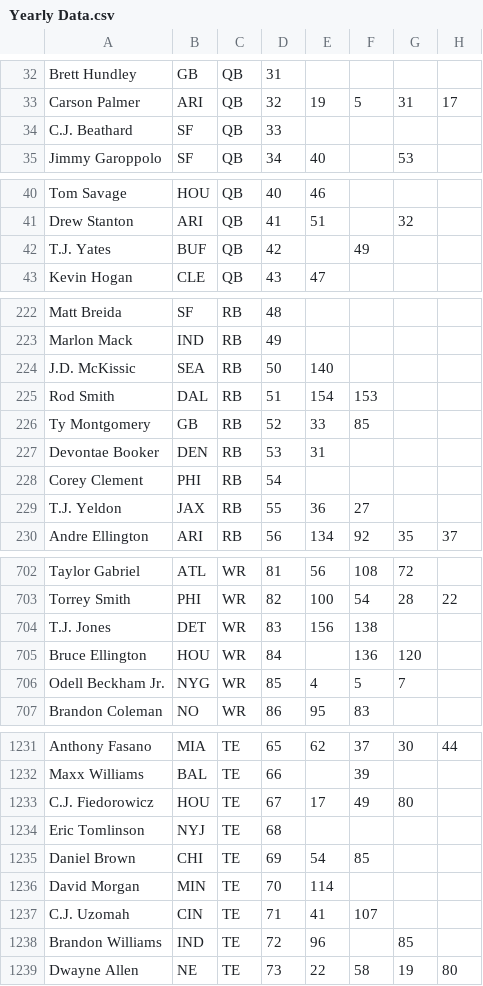
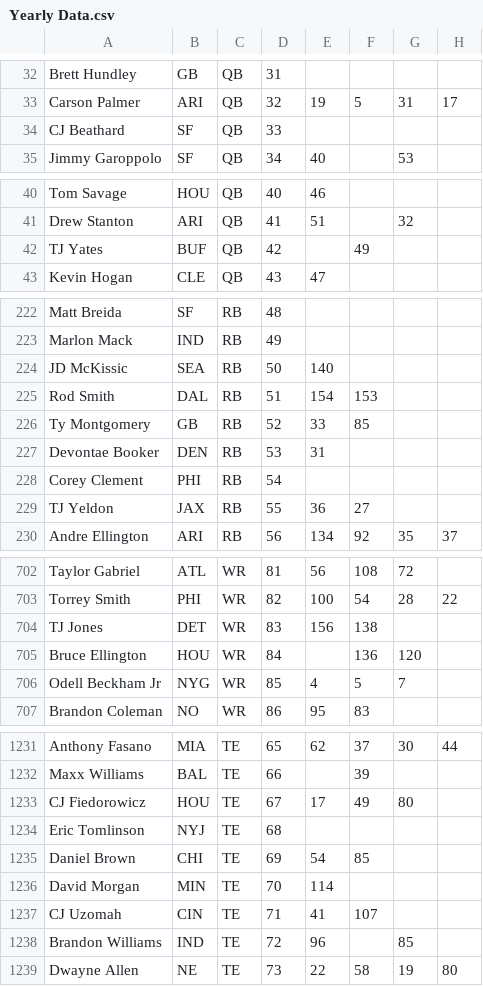
Before and after one commit to amazehayes/shiny-server, a CSV file: Yearly Data.csv, drawn as a sheet; only a part is shown, gaps mark what is left out; the diff covers the shown part only; the diff names each change by its address in the sheet, - before the commit and + after, or states it on an @@ line.

```diff
--- a/Yearly Data.csv
+++ b/Yearly Data.csv
-A34: C.J. Beathard
+A34: CJ Beathard
-A42: T.J. Yates
+A42: TJ Yates
-A224: J.D. McKissic
+A224: JD McKissic
-A229: T.J. Yeldon
+A229: TJ Yeldon
-A704: T.J. Jones
+A704: TJ Jones
-A706: Odell Beckham Jr.
+A706: Odell Beckham Jr
-A1233: C.J. Fiedorowicz
+A1233: CJ Fiedorowicz
-A1237: C.J. Uzomah
+A1237: CJ Uzomah
```
Also changed, not shown: 23 edited cells elsewhere in this file, 1 other file.
